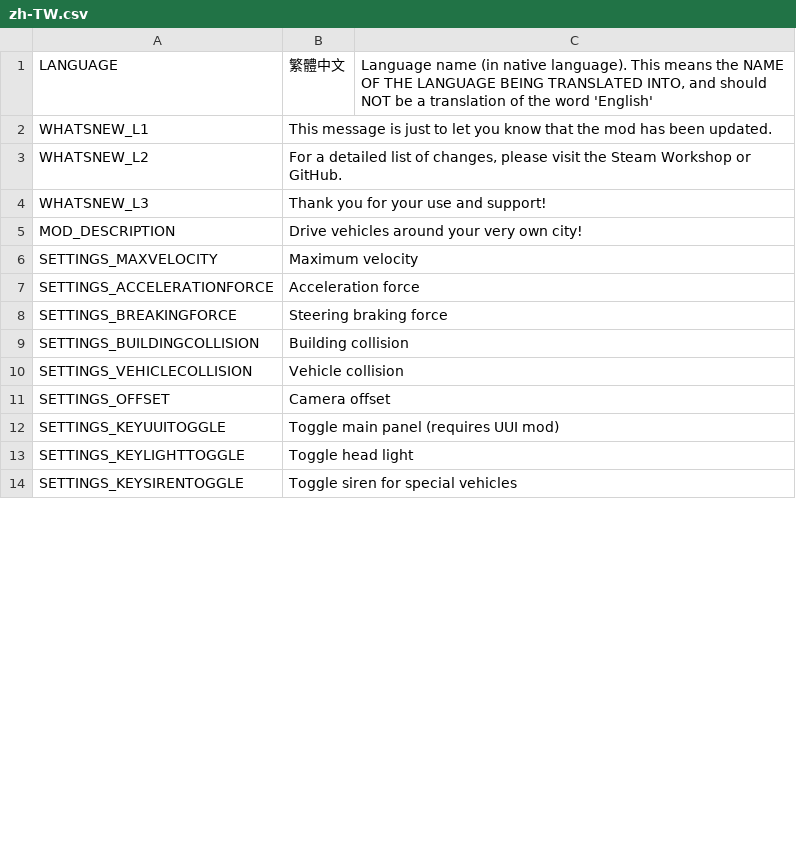
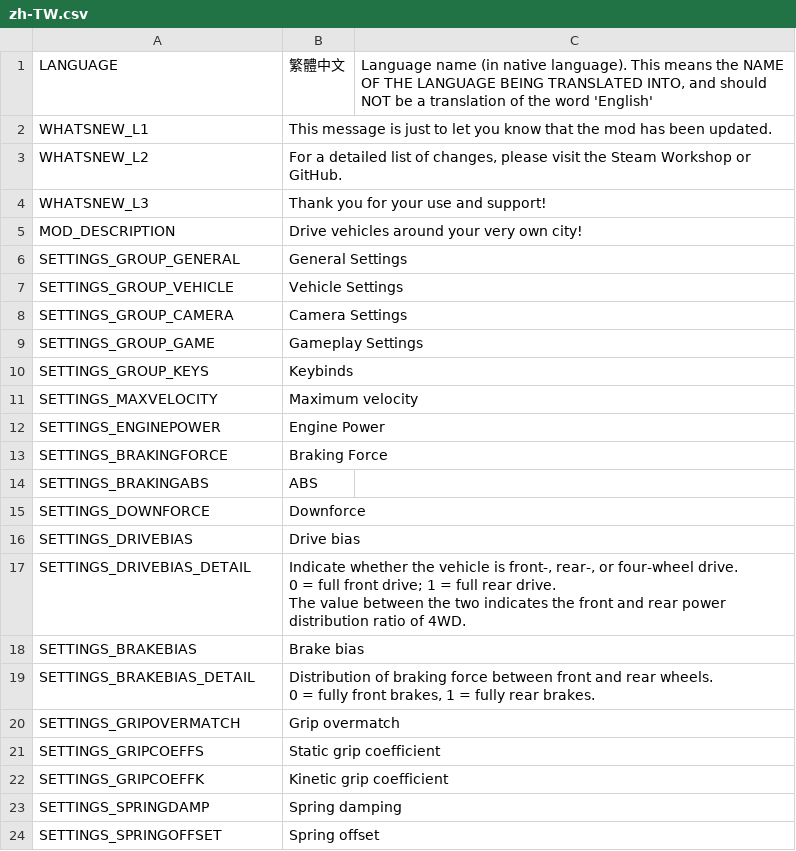
Before and after one commit to will258012/IOperateItRevisited, a CSV file: IOperateIt/Translations/zh-TW.csv, drawn as a sheet; only a part is shown; the shorter side is filled out with more unchanged rows; removed rows and columns are numbered as before the commit, all else as after; ↵ is a line break in a cell; the diff covers the shown part only; the diff names each change by its address in the sheet, - before the commit and + after, or states it on an @@ line.

Commit message:
New translations en-en.csv (Chinese Traditional)

```diff
--- a/IOperateIt/Translations/zh-TW.csv
+++ b/IOperateIt/Translations/zh-TW.csv
+row 6: SETTINGS_GROUP_GENERAL | General Settings
+row 7: SETTINGS_GROUP_VEHICLE | Vehicle Settings
+row 8: SETTINGS_GROUP_CAMERA | Camera Settings
+row 9: SETTINGS_GROUP_GAME | Gameplay Settings
+row 10: SETTINGS_GROUP_KEYS | Keybinds
-row 7: SETTINGS_ACCELERATIONFORCE | Acceleration force
-row 8: SETTINGS_BREAKINGFORCE | Steering braking force
+row 12: SETTINGS_ENGINEPOWER | Engine Power
+row 13: SETTINGS_BRAKINGFORCE | Braking Force
+row 14: SETTINGS_BRAKINGABS | ABS
+row 15: SETTINGS_DOWNFORCE | Downforce
+row 16: SETTINGS_DRIVEBIAS | Drive bias
+row 17: SETTINGS_DRIVEBIAS_DETAIL | Indicate whether the vehicle is front-, rear-, or four-wheel drive. ↵ 0 = full front drive; 1 = full rear drive. ↵ The value between the two indicates the front and rear power distribution ratio of 4WD.
+row 18: SETTINGS_BRAKEBIAS | Brake bias
+row 19: SETTINGS_BRAKEBIAS_DETAIL | Distribution of braking force between front and rear wheels. ↵ 0 = fully front brakes, 1 = fully rear brakes.
+row 20: SETTINGS_GRIPOVERMATCH | Grip overmatch
+row 21: SETTINGS_GRIPCOEFFS | Static grip coefficient
+row 22: SETTINGS_GRIPCOEFFK | Kinetic grip coefficient
+row 23: SETTINGS_SPRINGDAMP | Spring damping
+row 24: SETTINGS_SPRINGOFFSET | Spring offset
```
Also changed, not shown: 7 added rows and 1 edited cell elsewhere in this file.
